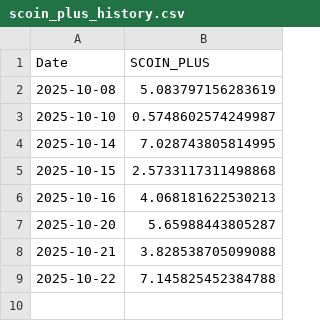
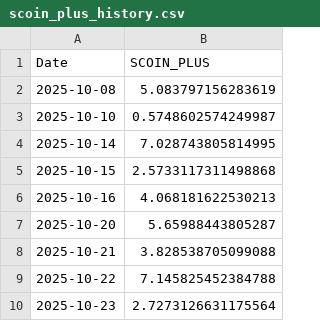
Before and after one commit to SakuraIndex/S-COIN-, a CSV file: docs/outputs/scoin_plus_history.csv, drawn as a sheet.

```diff
--- a/docs/outputs/scoin_plus_history.csv
+++ b/docs/outputs/scoin_plus_history.csv
@@ -9 +9,2 @@ Date,SCOIN_PLUS
 2025-10-22,7.145825452384788
+2025-10-23,2.7273126631175564
```
